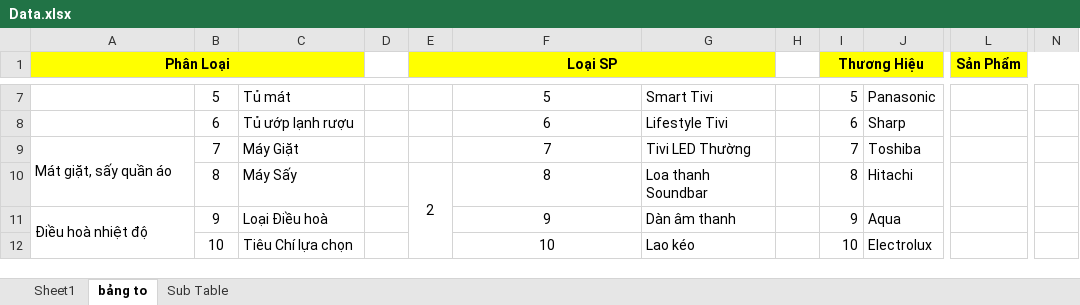
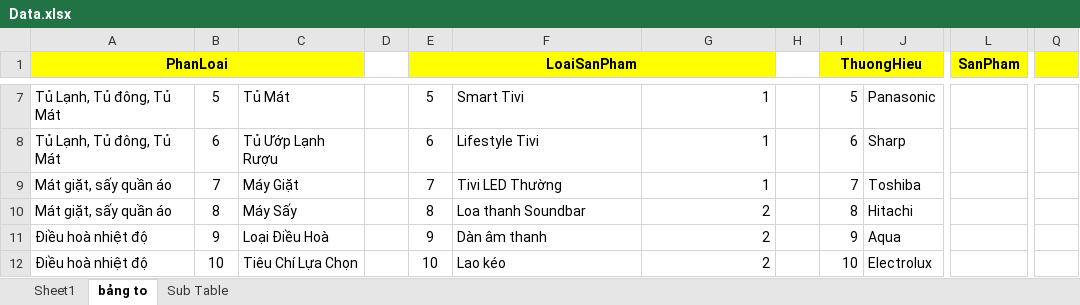
Before and after one commit to LeeBV28/ProjectFiveteam, an Excel workbook: Database/Data.xlsx, sheet bảng to, drawn as a sheet; only a part is shown, gaps mark what is left out; values as stored, in another font and other column widths than the file's, no borders; removed rows and columns are numbered as before the commit, all else as after; the diff covers the shown part only; the diff names each change by its address in the sheet, - before the commit and + after, or states it on an @@ line.

```diff
--- a/Database/Data.xlsx (sheet bảng to)
+++ b/Database/Data.xlsx (sheet bảng to)
-column N, empty
+column Q, empty
-A1: Phân Loại
+A1: PhanLoai
-E1: Loại SP
+E1: LoaiSanPham
-I1: Thương Hiệu
+I1: ThuongHieu
-L1: Sản Phẩm
+L1: SanPham
-A7:A8 (PhanLoai): (empty)
+A7:A8 (PhanLoai): Tủ Lạnh, Tủ đông, Tủ Mát
-C7: Tủ mát
+C7: Tủ Mát
-E7 (LoaiSanPham): (empty)
+E7 (LoaiSanPham): 5
-F7:F12 alignment: center
+F7:F12 alignment: left
-F7: 5
+F7: Smart Tivi
-G7: Smart Tivi
+G7: 1
-C8: Tủ ướp lạnh rượu
+C8: Tủ Ướp Lạnh Rượu
-E8 (LoaiSanPham): (empty)
+E8 (LoaiSanPham): 6
-F8: 6
+F8: Lifestyle Tivi
-G8: Lifestyle Tivi
+G8: 1
-A9:A10 merged
-E9 (LoaiSanPham): (empty)
+E9 (LoaiSanPham): 7
-F9: 7
+F9: Tivi LED Thường
-G9: Tivi LED Thường
+G9: 1
-A10 (PhanLoai): (empty)
+A10 (PhanLoai): Mát giặt, sấy quần áo
-E10 (LoaiSanPham): 2
+E10 (LoaiSanPham): 8
-E10:E13 merged
-F10: 8
+F10: Loa thanh Soundbar
-G10: Loa thanh Soundbar
+G10: 2
-A11:A12 merged
-C11: Loại Điều hoà
+C11: Loại Điều Hoà
-E11 (LoaiSanPham): (empty)
+E11 (LoaiSanPham): 9
-F11: 9
+F11: Dàn âm thanh
-G11: Dàn âm thanh
+G11: 2
-A12 (PhanLoai): (empty)
+A12 (PhanLoai): Điều hoà nhiệt độ
-C12: Tiêu Chí lựa chọn
+C12: Tiêu Chí Lựa Chọn
-E12 (LoaiSanPham): (empty)
+E12 (LoaiSanPham): 10
-F12: 10
+F12: Lao kéo
-G12: Lao kéo
+G12: 2
```
Also changed, not shown: 81 added rows, 10 removed rows, 56 edited cells, cell formats and merged cells elsewhere in this sheet, 1 other file.
